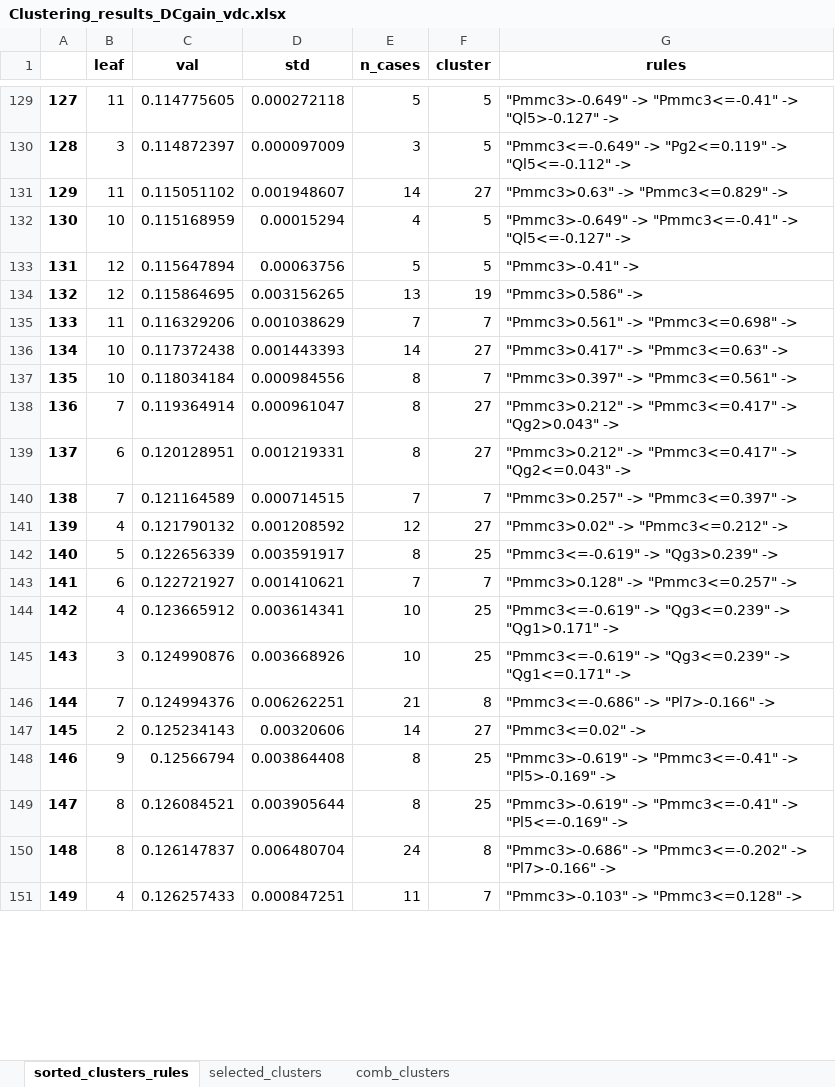
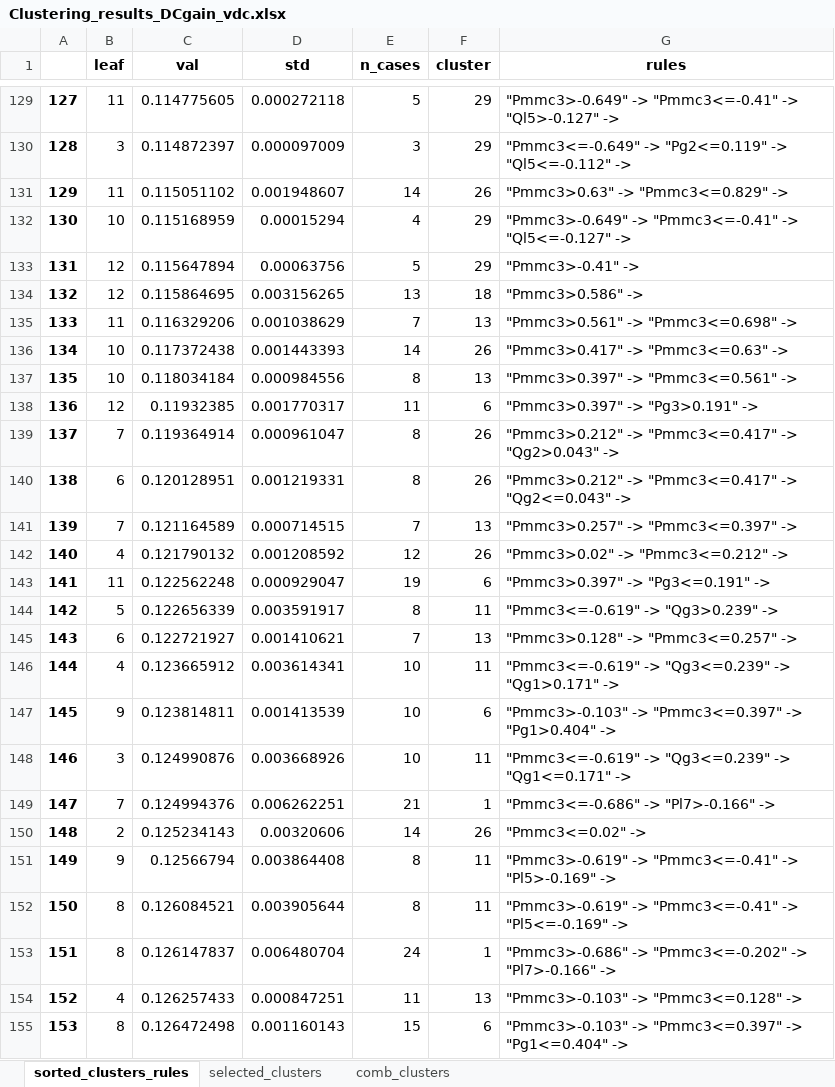
Before and after one commit to RossiFran/Data-driven-MCDM-4-Small-signal-Stability, an Excel workbook: CCRCs_Clustering/Results/Clustering_results_DCgain_vdc.xlsx, sheet sorted_clusters_rules, drawn as a sheet; only a part is shown, gaps mark what is left out; values as stored, in another font and other column widths than the file's, no borders; addresses are those after the commit; the diff covers the shown part only; the diff names each change by its address in the sheet, - before the commit and + after, or states it on an @@ line.

```diff
--- a/CCRCs_Clustering/Results/Clustering_results_DCgain_vdc.xlsx (sheet sorted_clusters_rules)
+++ b/CCRCs_Clustering/Results/Clustering_results_DCgain_vdc.xlsx (sheet sorted_clusters_rules)
-F129:F130 (cluster): 5
+F129:F130 (cluster): 29
-F131 (cluster): 27
+F131 (cluster): 26
-F132:F133 (cluster): 5
+F132:F133 (cluster): 29
-F134 (cluster): 19
+F134 (cluster): 18
-F135 (cluster): 7
+F135 (cluster): 13
-F136 (cluster): 27
+F136 (cluster): 26
-F137 (cluster): 7
+F137 (cluster): 13
+row 138: 136 | 12 | 0.11932385 | 0.001770317 | 11 | 6 | "Pmmc3>0.397" -> "Pg3>0.191" ->
@@ column A renumbered from row 139 down @@
-F139:F140 (cluster): 27
+F139:F140 (cluster): 26
-F141 (cluster): 7
+F141 (cluster): 13
-F142 (cluster): 27
+F142 (cluster): 26
+row 143: 141 | 11 | 0.122562248 | 0.000929047 | 19 | 6 | "Pmmc3>0.397" -> "Pg3<=0.191" ->
-F144 (cluster): 25
+F144 (cluster): 11
-F145 (cluster): 7
+F145 (cluster): 13
-F146 (cluster): 25
+F146 (cluster): 11
+row 147: 145 | 9 | 0.123814811 | 0.001413539 | 10 | 6 | "Pmmc3>-0.103" -> "Pmmc3<=0.397" -> "Pg1>0.404" ->
-F148 (cluster): 25
+F148 (cluster): 11
-F149 (cluster): 8
+F149 (cluster): 1
-F150 (cluster): 27
+F150 (cluster): 26
-F151:F152 (cluster): 25
+F151:F152 (cluster): 11
-F153 (cluster): 8
+F153 (cluster): 1
-F154 (cluster): 7
+F154 (cluster): 13
+row 155: 153 | 8 | 0.126472498 | 0.001160143 | 15 | 6 | "Pmmc3>-0.103" -> "Pmmc3<=0.397" -> "Pg1<=0.404" ->
```
Also changed, not shown: 26 added rows, 17 removed rows and 171 edited cells elsewhere in this sheet, sheet comb_clusters, sheet selected_clusters, CCRCs_Clustering/Results/Clustering_results_DCgain_freq.xlsx, CCRCs_Clustering/Results/Clustering_results_H2_freq.xlsx, 15 other files.
